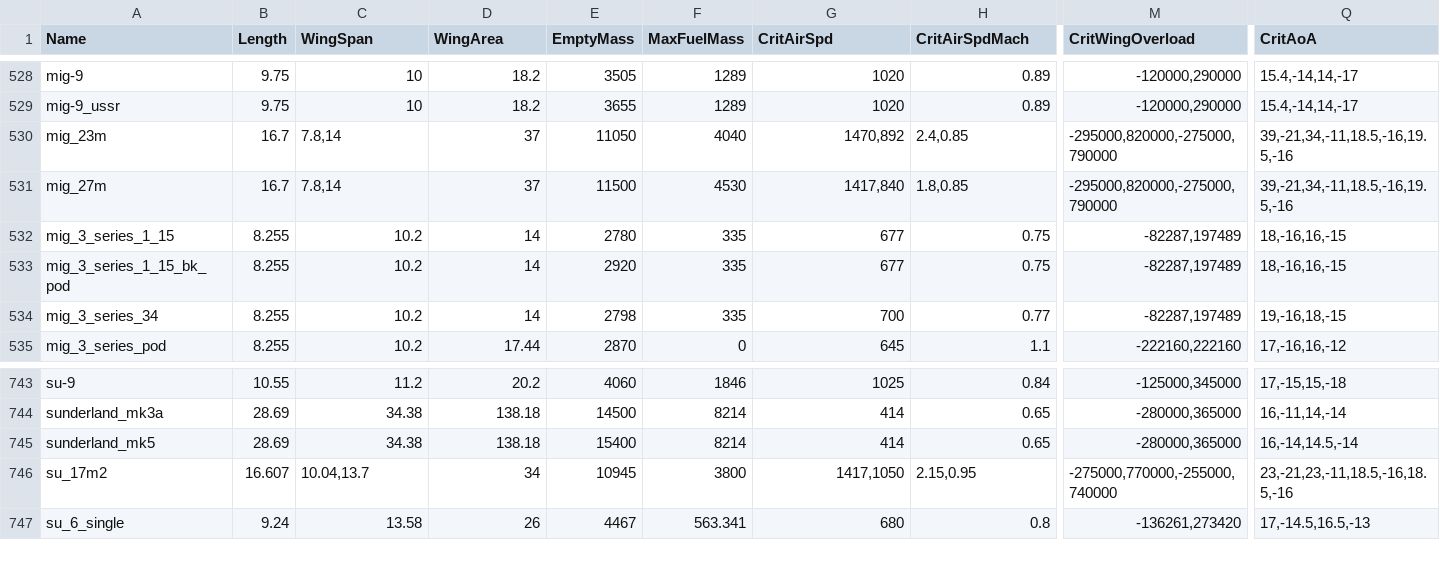
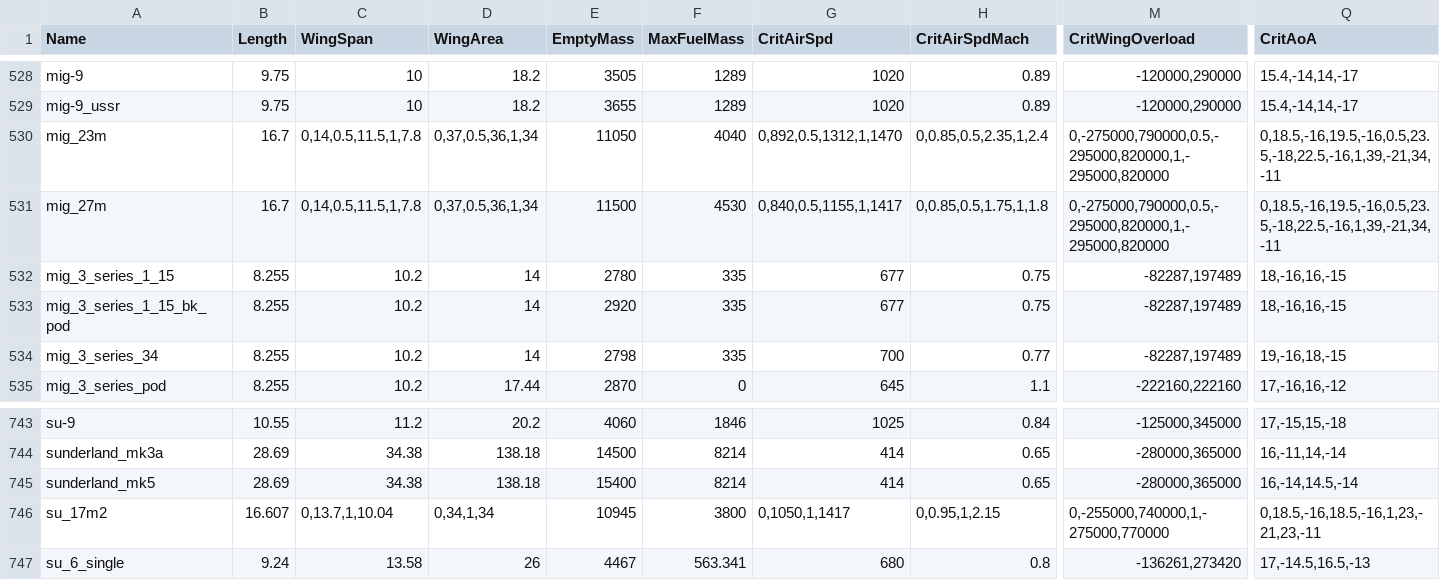
Before and after one commit to MeSoftHorny/WTRTI-Data, a CSV file: FM/fm_data_db.csv, drawn as a sheet; only a part is shown, gaps mark what is left out; the diff names each change by its address in the sheet, - before the commit and + after, or states it on an @@ line.

Commit message:
v1.2.0.0 New format for planes with variable wing-sweep, the game version 2.9.0.86

```diff
--- a/FM/fm_data_db.csv
+++ b/FM/fm_data_db.csv
-C530:C531 (WingSpan): 7.8,14
+C530:C531 (WingSpan): 0,14,0.5,11.5,1,7.8
-D530:D531 (WingArea): 37
+D530:D531 (WingArea): 0,37,0.5,36,1,34
-G530 (CritAirSpd): 1470,892
+G530 (CritAirSpd): 0,892,0.5,1312,1,1470
-H530 (CritAirSpdMach): 2.4,0.85
+H530 (CritAirSpdMach): 0,0.85,0.5,2.35,1,2.4
-M530:M531 (CritWingOverload): -295000,820000,-275000,790000
+M530:M531 (CritWingOverload): 0,-275000,790000,0.5,-295000,820000,1,-295000,820000
-Q530:Q531 (CritAoA): 39,-21,34,-11,18.5,-16,19.5,-16
+Q530:Q531 (CritAoA): 0,18.5,-16,19.5,-16,0.5,23.5,-18,22.5,-16,1,39,-21,34,-11
-G531 (CritAirSpd): 1417,840
+G531 (CritAirSpd): 0,840,0.5,1155,1,1417
-H531 (CritAirSpdMach): 1.8,0.85
+H531 (CritAirSpdMach): 0,0.85,0.5,1.75,1,1.8
-C746 (WingSpan): 10.04,13.7
+C746 (WingSpan): 0,13.7,1,10.04
-D746 (WingArea): 34
+D746 (WingArea): 0,34,1,34
-G746 (CritAirSpd): 1417,1050
+G746 (CritAirSpd): 0,1050,1,1417
-H746 (CritAirSpdMach): 2.15,0.95
+H746 (CritAirSpdMach): 0,0.95,1,2.15
-M746 (CritWingOverload): -275000,770000,-255000,740000
+M746 (CritWingOverload): 0,-255000,740000,1,-275000,770000
-Q746 (CritAoA): 23,-21,23,-11,18.5,-16,18.5,-16
+Q746 (CritAoA): 0,18.5,-16,18.5,-16,1,23,-21,23,-11
```
Also changed, not shown: 1 other file.
